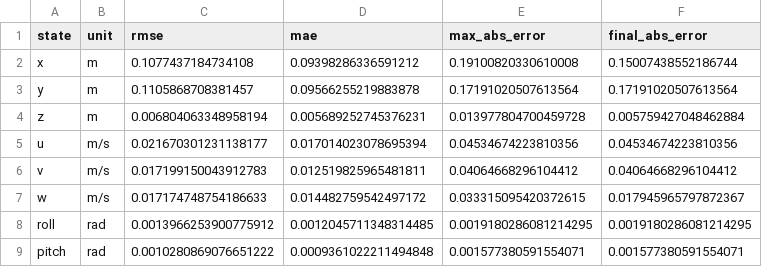
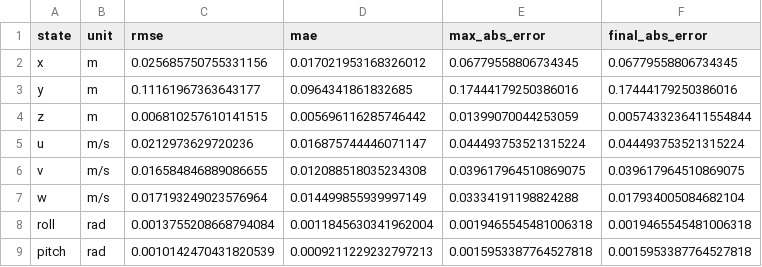
Before and after one commit to aminoed/thesis, a CSV file: quadrotor/quadrotor_error_summary.csv, drawn as a sheet; only a part is shown; the diff covers the shown part only.

```diff
--- a/quadrotor/quadrotor_error_summary.csv
+++ b/quadrotor/quadrotor_error_summary.csv
@@ -1,9 +1,9 @@
 state,unit,rmse,mae,max_abs_error,final_abs_error
-x,m,0.1077437184734108,0.09398286336591212,0.19100820330610008,0.15007438552186744
-y,m,0.1105868708381457,0.09566255219883878,0.17191020507613564,0.17191020507613564
-z,m,0.006804063348958194,0.005689252745376231,0.013977804700459728,0.005759427048462884
-u,m/s,0.021670301231138177,0.017014023078695394,0.04534674223810356,0.04534674223810356
-v,m/s,0.017199150043912783,0.012519825965481811,0.04064668296104412,0.04064668296104412
-w,m/s,0.017174748754186633,0.014482759542497172,0.033315095420372615,0.017945965797872367
-roll,rad,0.0013966253900775912,0.0012045711348314485,0.0019180286081214295,0.0019180286081214295
-pitch,rad,0.0010280869076651222,0.0009361022211494848,0.001577380591554071,0.001577380591554071
+x,m,0.025685750755331156,0.017021953168326012,0.06779558806734345,0.06779558806734345
+y,m,0.11161967363643177,0.0964341861832685,0.17444179250386016,0.17444179250386016
+z,m,0.006810257610141515,0.005696116285746442,0.01399070044253059,0.0057433236411554844
+u,m/s,0.0212973629720236,0.016875744446071147,0.044493753521315224,0.044493753521315224
+v,m/s,0.016584846889086655,0.012088518035234308,0.039617964510869075,0.039617964510869075
+w,m/s,0.017193249023576964,0.014499855939997149,0.03334191198824288,0.017934005084682104
+roll,rad,0.0013755208668794084,0.0011845630341962004,0.0019465545481006318,0.0019465545481006318
+pitch,rad,0.0010142470431820539,0.0009211229232797213,0.0015953387764527818,0.0015953387764527818
```
Also changed, not shown: 12 edited cells elsewhere in this file, quadrotor/quadrotor_step_times.csv, quadrotor/quadrotor_trajectory.csv, 57 other files.
